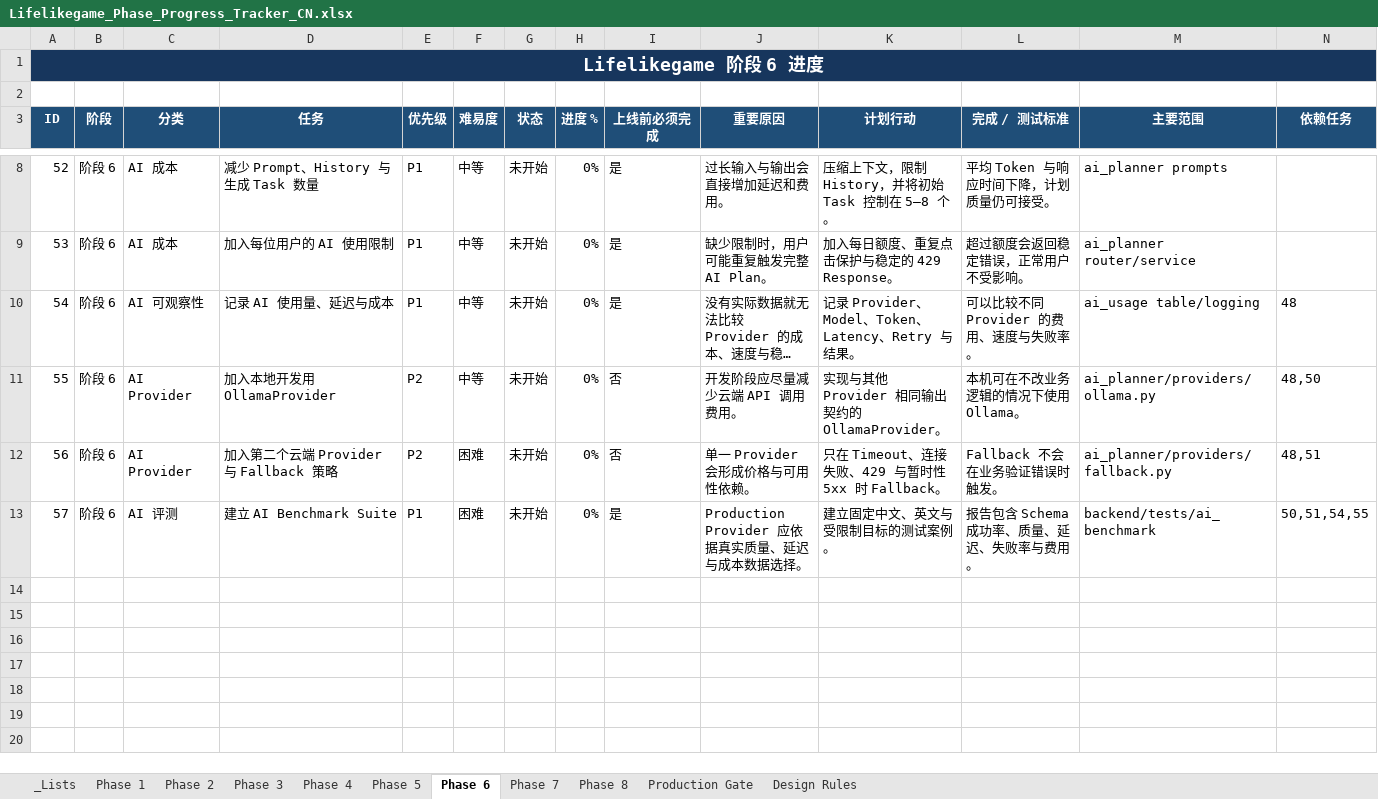
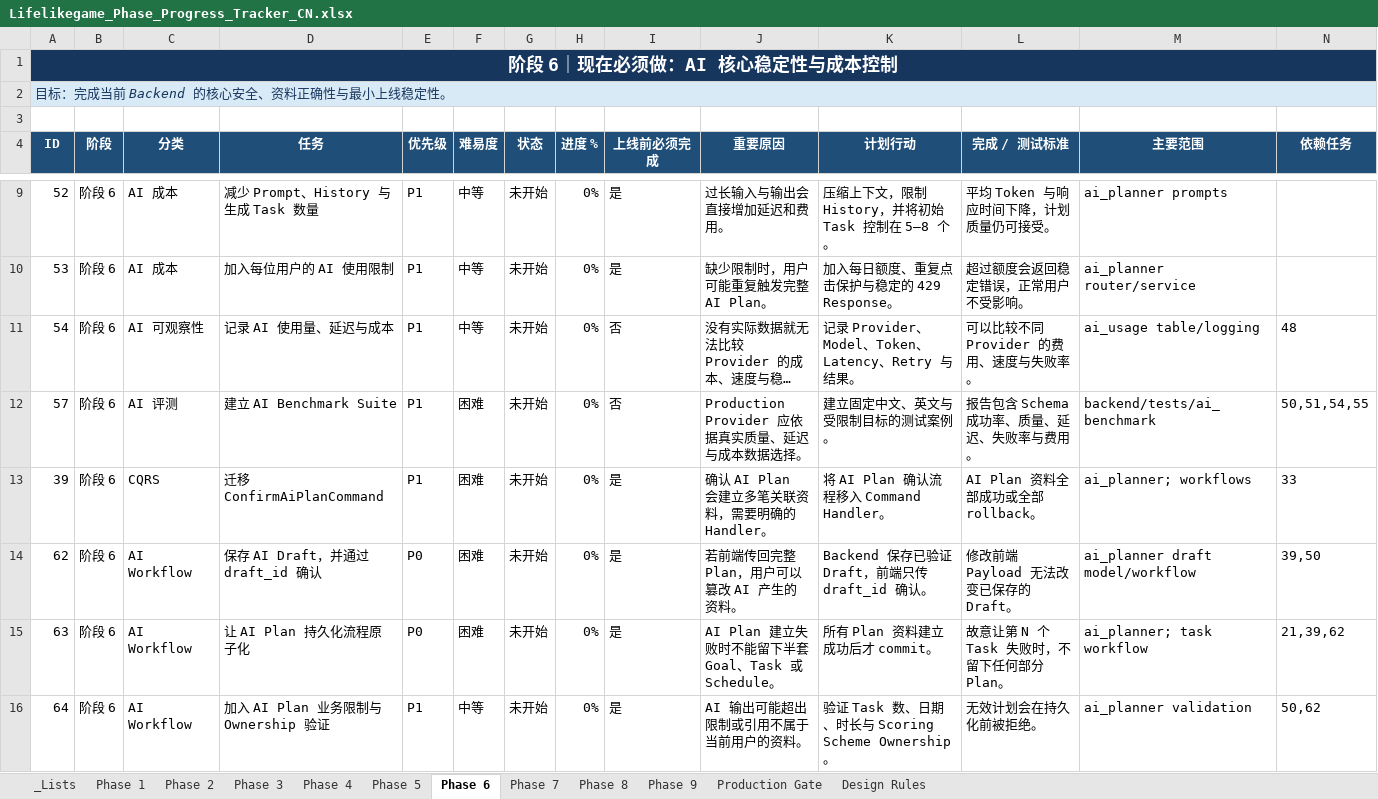
Before and after one commit to limgwei-123/lifelikegame, an Excel workbook: Lifelikegame_Phase_Progress_Tracker_CN.xlsx, sheet Phase 6, drawn as a sheet; only a part is shown, gaps mark what is left out; long unchanged cells end in …; values as stored, in another font and other column widths than the file's, no borders; conditional formats and table styles not drawn; removed rows and columns are numbered as before the commit, all else as after; the diff names each change by its address in the sheet, - before the commit and + after, or states it on an @@ line.

```diff
--- a/Lifelikegame_Phase_Progress_Tracker_CN.xlsx (sheet Phase 6)
+++ b/Lifelikegame_Phase_Progress_Tracker_CN.xlsx (sheet Phase 6)
+sheet tab: Phase 9
-A1 (ID): Lifelikegame 阶段 6 进度
+A1 (ID): 阶段 6｜现在必须做：AI 核心稳定性与成本控制
+row 2: 目标：完成当前 Backend 的核心安全、资料正确性与最小上线稳定性。
-I11 (上线前必须完成): 是
+I11 (上线前必须完成): 否
-row 11: 55 | 阶段 6 | AI Provider | 加入本地开发用 OllamaProvider | P2 | 中等 | 未开始 | 0% | 否 | 开发阶段应尽量减少云端 API 调用费用。 | 实现与其他 Provider 相同输出契约的 OllamaProvider。 | 本机可在不改业务逻辑的情况下使用 Ollama。 | ai_planner/providers/ollama.py | 48,50
-row 12: 56 | 阶段 6 | AI Provider | 加入第二个云端 Provider 与 Fallback 策略 | P2 | 困难 | 未开始 | 0% | 否 | 单一 Provider 会形成价格与可用性依赖。 | 只在 Timeout、连接失败、429 与暂时性 5xx 时 Fallback。 | Fallback 不会在业务验证错误时触发。 | ai_planner/providers/fallback.py | 48,51
-I12 (上线前必须完成): 是
+I12 (上线前必须完成): 否
+row 13: 39 | 阶段 6 | CQRS | 迁移 ConfirmAiPlanCommand | P1 | 困难 | 未开始 | 0% | 是 | 确认 AI Plan 会建立多笔关联资料，需要明确的 Handler。 | 将 AI Plan 确认流程移入 Command Handler。 | AI Plan 资料全部成功或全部 rollback。 | ai_planner; workflows | 33
+row 14: 62 | 阶段 6 | AI Workflow | 保存 AI Draft，并通过 draft_id 确认 | P0 | 困难 | 未开始 | 0% | 是 | 若前端传回完整 Plan，用户可以篡改 AI 产生的资料。 | Backend 保存已验证 Draft，前端只传 draft_id 确认。 | 修改前端 Payload 无法改变已保存的 Draft。 | ai_planner draft model/workflow | 39,50
+row 15: 63 | 阶段 6 | AI Workflow | 让 AI Plan 持久化流程原子化 | P0 | 困难 | 未开始 | 0% | 是 | AI Plan 建立失败时不能留下半套 Goal、Task 或 Schedule。 | 所有 Plan 资料建立成功后才 commit。 | 故意让第 N 个 Task 失败时，不留下任何部分 Plan。 | ai_planner; task workflow | 21,39,62
+row 16: 64 | 阶段 6 | AI Workflow | 加入 AI Plan 业务限制与 Ownership 验证 | P1 | 中等 | 未开始 | 0% | 是 | AI 输出可能超出限制或引用不属于当前用户的资料。 | 验证 Task 数、日期、时长与 Scoring Scheme Ownership。 | 无效计划会在持久化前被拒绝。 | ai_planner validation | 50,62
```
Also changed, not shown: sheet Phase 8, sheet Phase 3, sheet Phase 4, sheet Phase 7, sheet Phase 5, sheet Phase 2, 3 more sheets.
